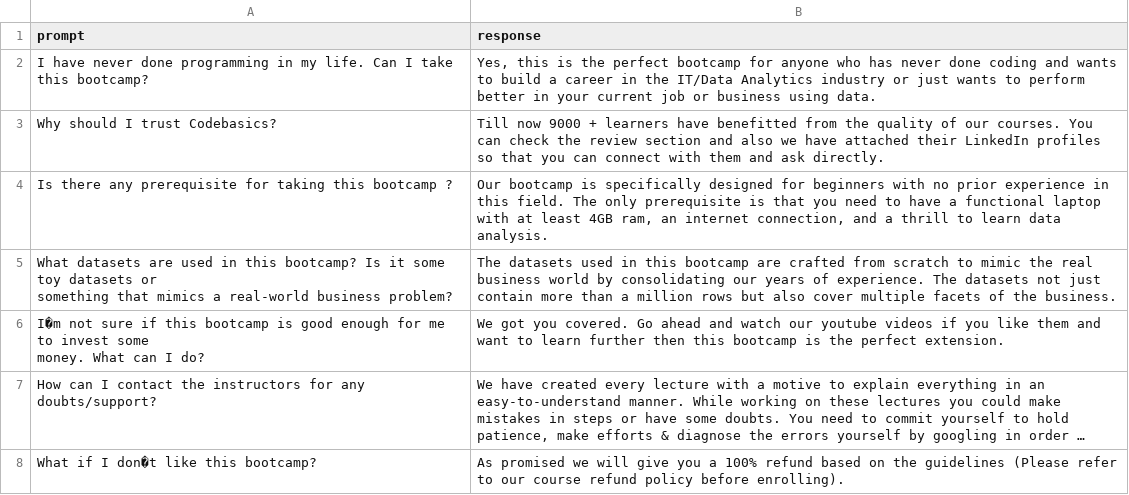
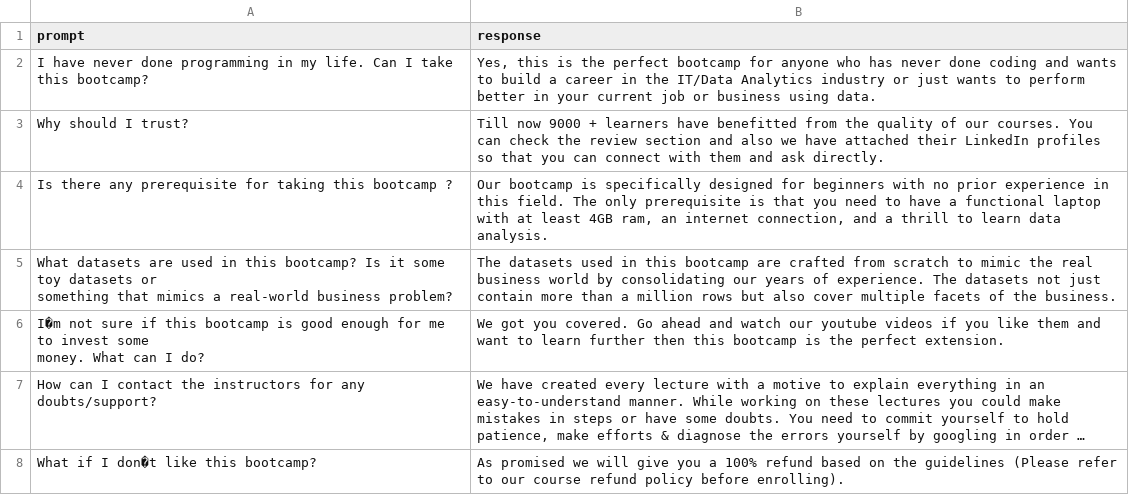
Before and after one commit to Tejash97/ed_tech, a CSV file: q&a_data.csv, drawn as a sheet; only a part is shown; long unchanged cells end in ….

Commit message:
Update q&a_data.csv

```diff
--- a/q&a_data.csv
+++ b/q&a_data.csv
@@ -2,3 +2,3 @@ prompt,response
 I have never done programming in my life. Can I take this bootcamp?,"Yes, this is the perfect bootcamp for anyone who has never done coding and wants to build a career in the IT/Data Analytics industry or just wants to perform better in your current job or business using data."
-Why should I trust Codebasics?,Till now 9000 + learners have benefitted from the quality of our courses. You can check the review section and also we have attached their LinkedIn profiles so that you can connect with them and ask directly.
+Why should I trust?,Till now 9000 + learners have benefitted from the quality of our courses. You can check the review section and also we have attached their LinkedIn profiles so that you can connect with them and ask directly.
 Is there any prerequisite for taking this bootcamp ?,"Our bootcamp is specifically designed for beginners with no prior experience in this field. The only prerequisite is that you need to have a functional laptop with at least 4GB ram, an internet connection, and a thrill to learn data analysis."
```
